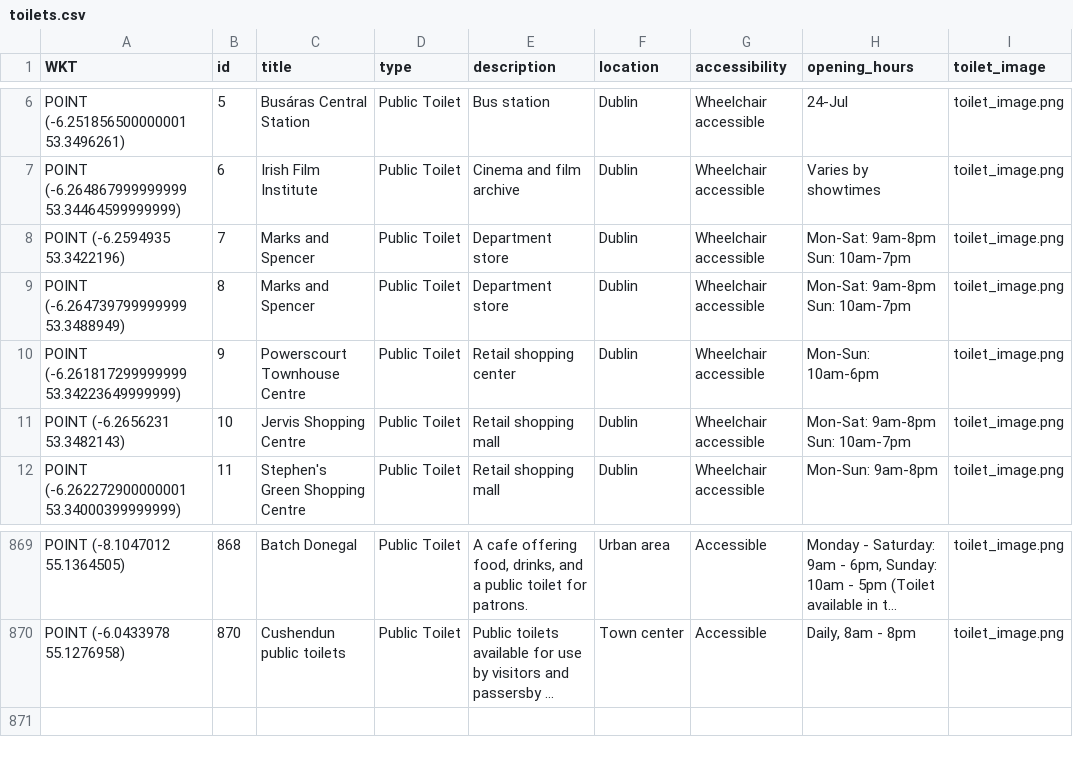
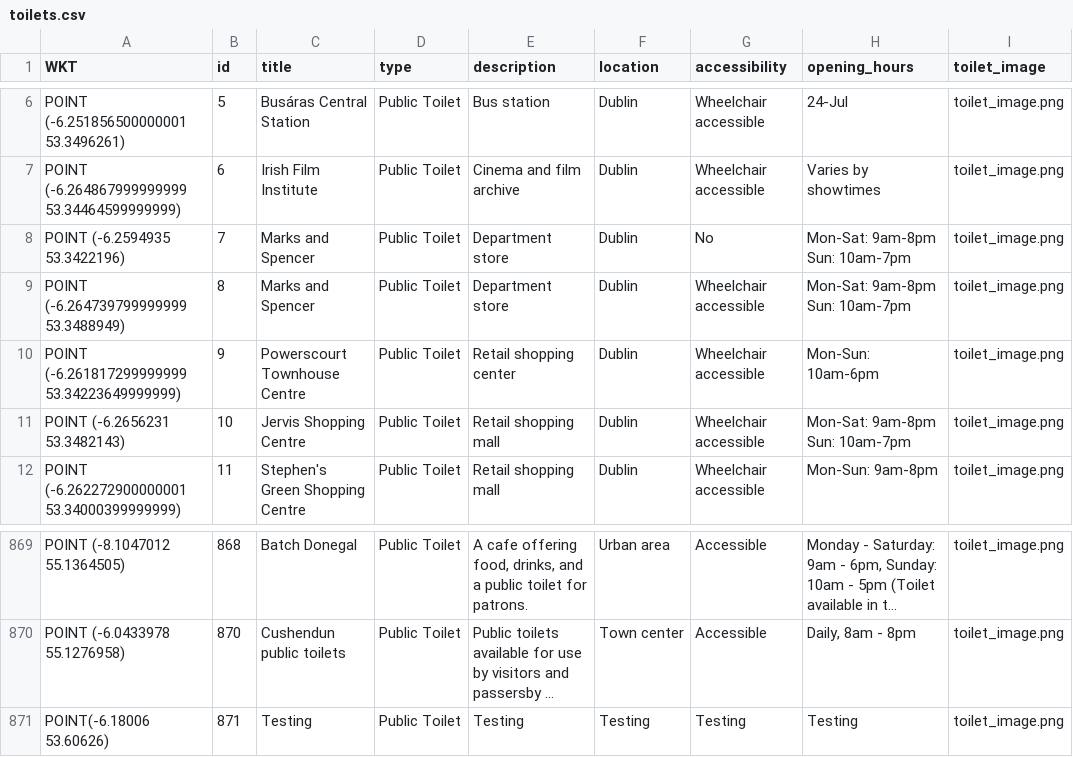
Before and after one commit to 9uli9/toilet_app, a CSV file: storage/app/toilets.csv, drawn as a sheet; only a part is shown, gaps mark what is left out; long unchanged cells end in …; the diff names each change by its address in the sheet, - before the commit and + after, or states it on an @@ line.

```diff
--- a/storage/app/toilets.csv
+++ b/storage/app/toilets.csv
-G8 (accessibility): Wheelchair accessible
+G8 (accessibility): No
+row 871: POINT(-6.18006 53.60626) | 871 | Testing | Public Toilet | Testing | Testing | Testing | Testing | toilet_image.png
```
Also changed, not shown: 19 other files.
